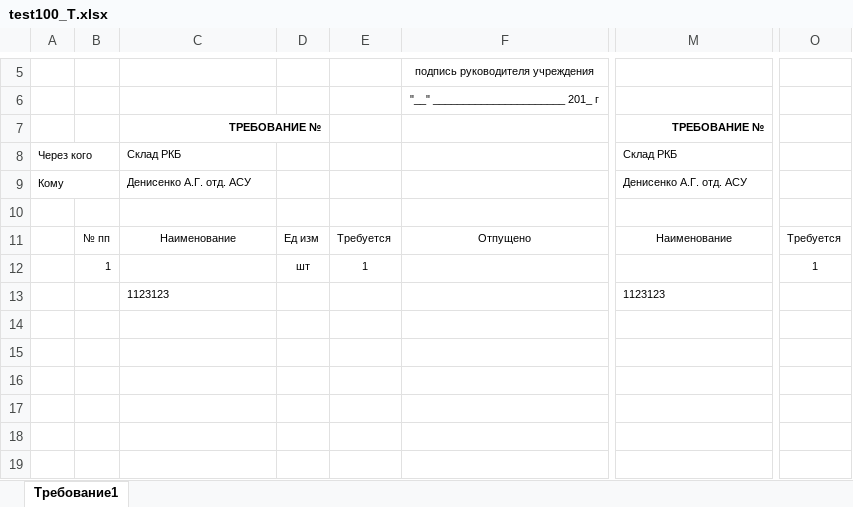
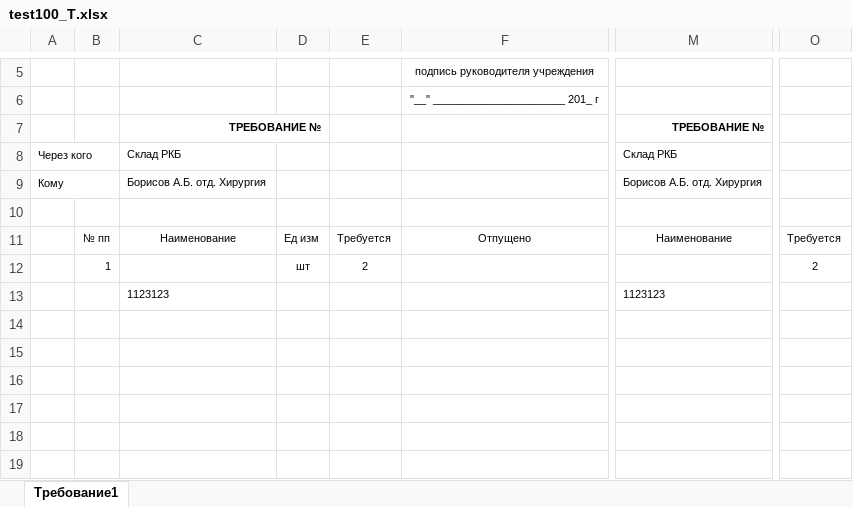
Before and after one commit to LaPesadilla-rus/test_sklad, an Excel workbook: backend/docs/test100_T.xlsx, sheet Требование1, drawn as a sheet; only a part is shown, gaps mark what is left out; values as stored, in another font and other column widths than the file's, no borders; the diff names each change by its address in the sheet, - before the commit and + after, or states it on an @@ line.

```diff
--- a/backend/docs/test100_T.xlsx (sheet Требование1)
+++ b/backend/docs/test100_T.xlsx (sheet Требование1)
-C9: Денисенко А.Г. отд. АСУ
+C9: Борисов А.Б. отд. Хирургия
-M9: Денисенко А.Г. отд. АСУ
+M9: Борисов А.Б. отд. Хирургия
-E12: 1
+E12: 2
-O12: 1
+O12: 2
```
Also changed, not shown: backend/docs/test10.xlsx, 24 other files.
